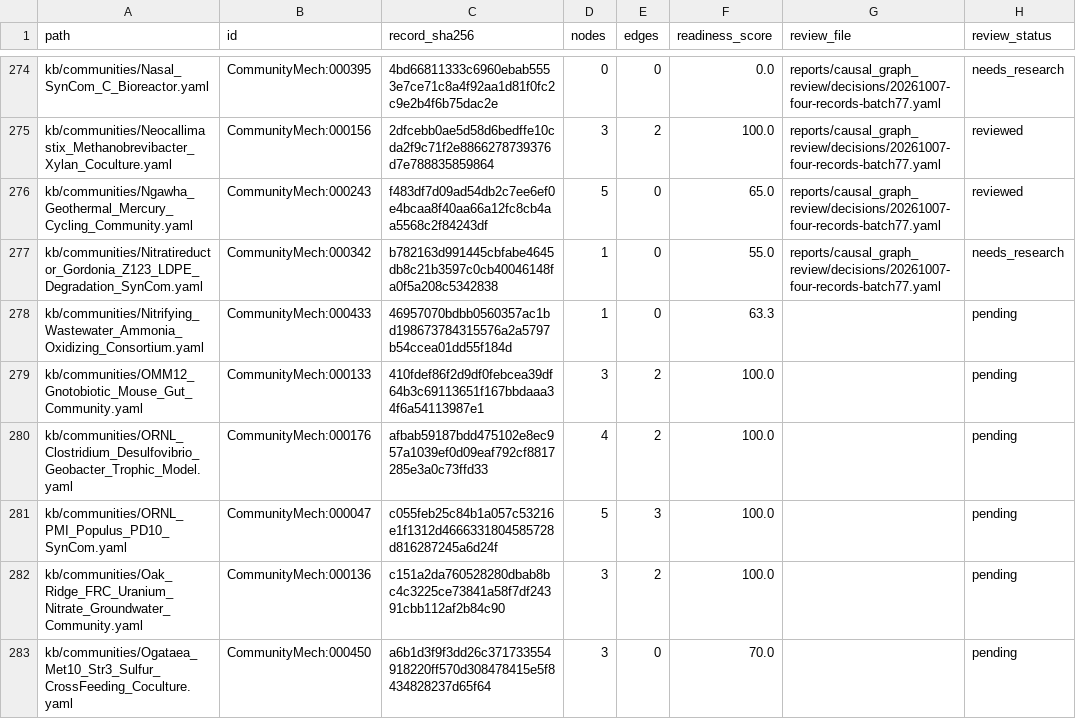
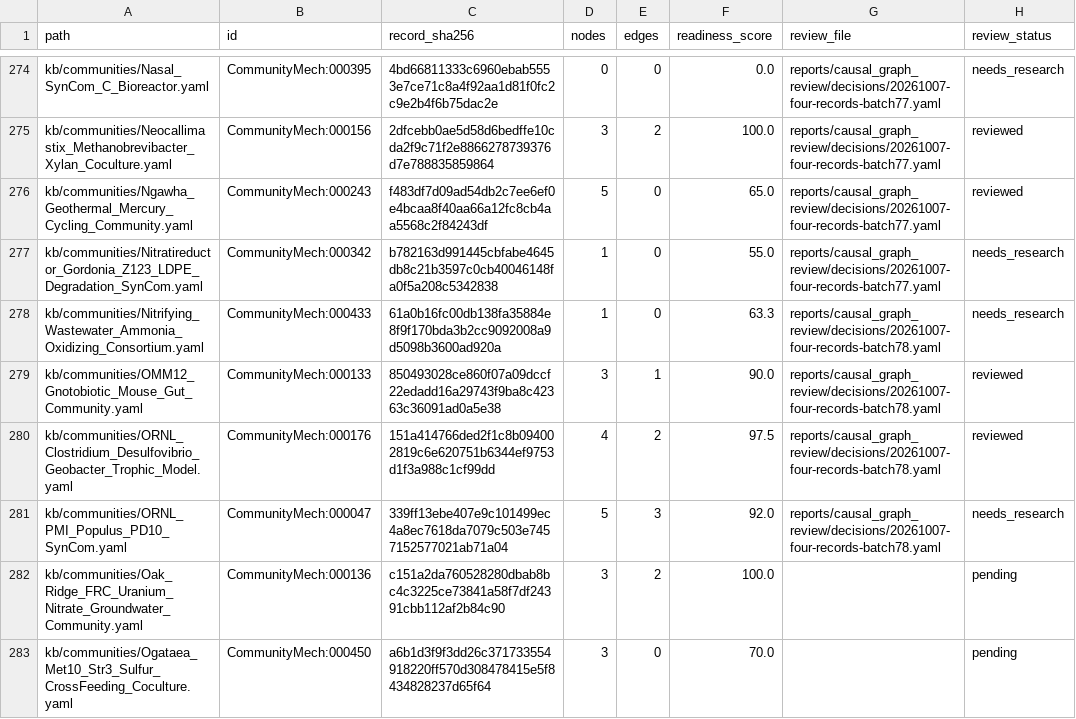
Before and after one commit to CultureBotAI/CommunityMech, a TSV file: reports/causal_graph_review/inventory.tsv, drawn as a sheet; only a part is shown, gaps mark what is left out.

Commit message:
Bound nitrifier, OMM12, ORNL trophic and PD10 causal claims

```diff
--- a/reports/causal_graph_review/inventory.tsv
+++ b/reports/causal_graph_review/inventory.tsv
@@ -277,6 +277,6 @@ kb/communities/Ngawha_Geothermal_Mercury_Cycling_Community.yaml	CommunityMech:00
 kb/communities/Nitratireductor_Gordonia_Z123_LDPE_Degradation_SynCom.yaml	CommunityMech:000342	b782163d991445cbfabe4645db8c21b3597c0cb40046148fa0f5a208c5342838	1	0	55.0	reports/causal_graph_review/decisions/20261007-four-records-batch77.yaml	needs_research
-kb/communities/Nitrifying_Wastewater_Ammonia_Oxidizing_Consortium.yaml	CommunityMech:000433	46957070bdbb0560357ac1bd198673784315576a2a5797b54ccea01dd55f184d	1	0	63.3		pending
-kb/communities/OMM12_Gnotobiotic_Mouse_Gut_Community.yaml	CommunityMech:000133	410fdef86f2d9df0febcea39df64b3c69113651f167bbdaaa34f6a54113987e1	3	2	100.0		pending
-kb/communities/ORNL_Clostridium_Desulfovibrio_Geobacter_Trophic_Model.yaml	CommunityMech:000176	afbab59187bdd475102e8ec957a1039ef0d09eaf792cf8817285e3a0c73ffd33	4	2	100.0		pending
-kb/communities/ORNL_PMI_Populus_PD10_SynCom.yaml	CommunityMech:000047	c055feb25c84b1a057c53216e1f1312d4666331804585728d816287245a6d24f	5	3	100.0		pending
+kb/communities/Nitrifying_Wastewater_Ammonia_Oxidizing_Consortium.yaml	CommunityMech:000433	61a0b16fc00db138fa35884e8f9f170bda3b2cc9092008a9d5098b3600ad920a	1	0	63.3	reports/causal_graph_review/decisions/20261007-four-records-batch78.yaml	needs_research
+kb/communities/OMM12_Gnotobiotic_Mouse_Gut_Community.yaml	CommunityMech:000133	850493028ce860f07a09dccf22edadd16a29743f9ba8c42363c36091ad0a5e38	3	1	90.0	reports/causal_graph_review/decisions/20261007-four-records-batch78.yaml	reviewed
+kb/communities/ORNL_Clostridium_Desulfovibrio_Geobacter_Trophic_Model.yaml	CommunityMech:000176	151a414766ded2f1c8b094002819c6e620751b6344ef9753d1f3a988c1cf99dd	4	2	97.5	reports/causal_graph_review/decisions/20261007-four-records-batch78.yaml	reviewed
+kb/communities/ORNL_PMI_Populus_PD10_SynCom.yaml	CommunityMech:000047	339ff13ebe407e9c101499ec4a8ec7618da7079c503e7457152577021ab71a04	5	3	92.0	reports/causal_graph_review/decisions/20261007-four-records-batch78.yaml	needs_research
 kb/communities/Oak_Ridge_FRC_Uranium_Nitrate_Groundwater_Community.yaml	CommunityMech:000136	c151a2da760528280dbab8bc4c3225ce73841a58f7df24391cbb112af2b84c90	3	2	100.0		pending
```
Also changed, not shown: 18 other files.
